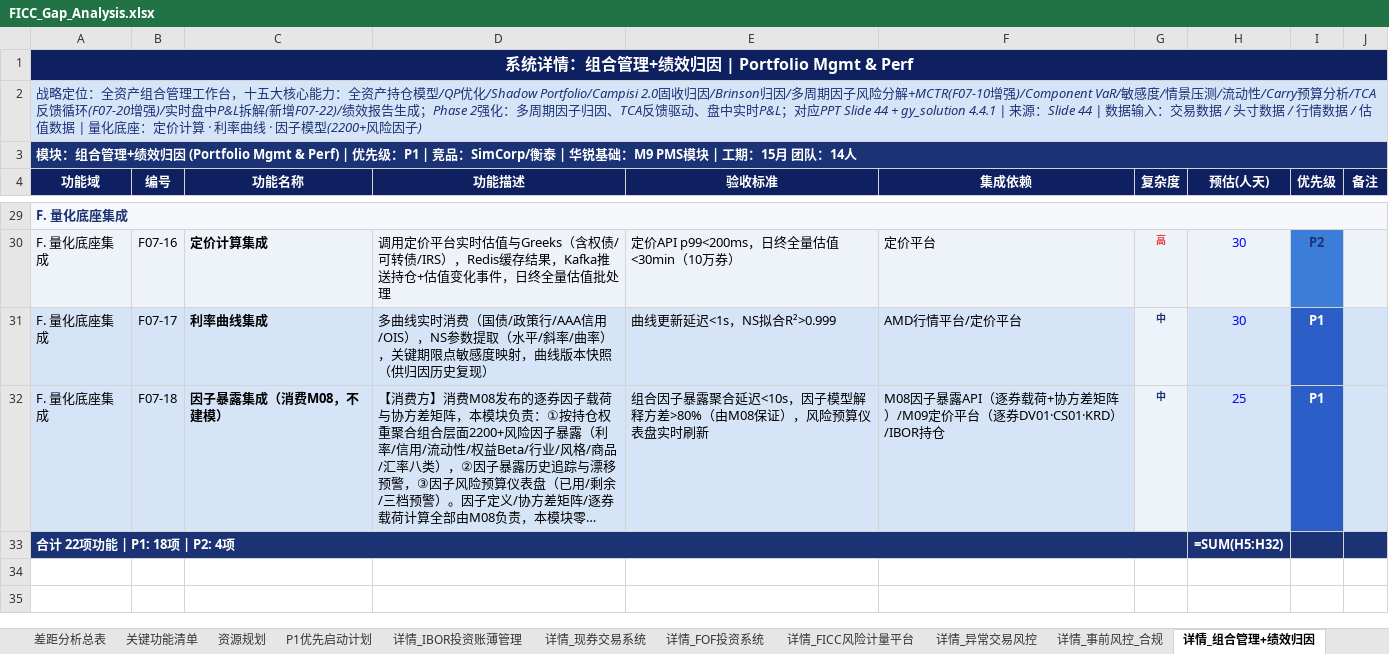
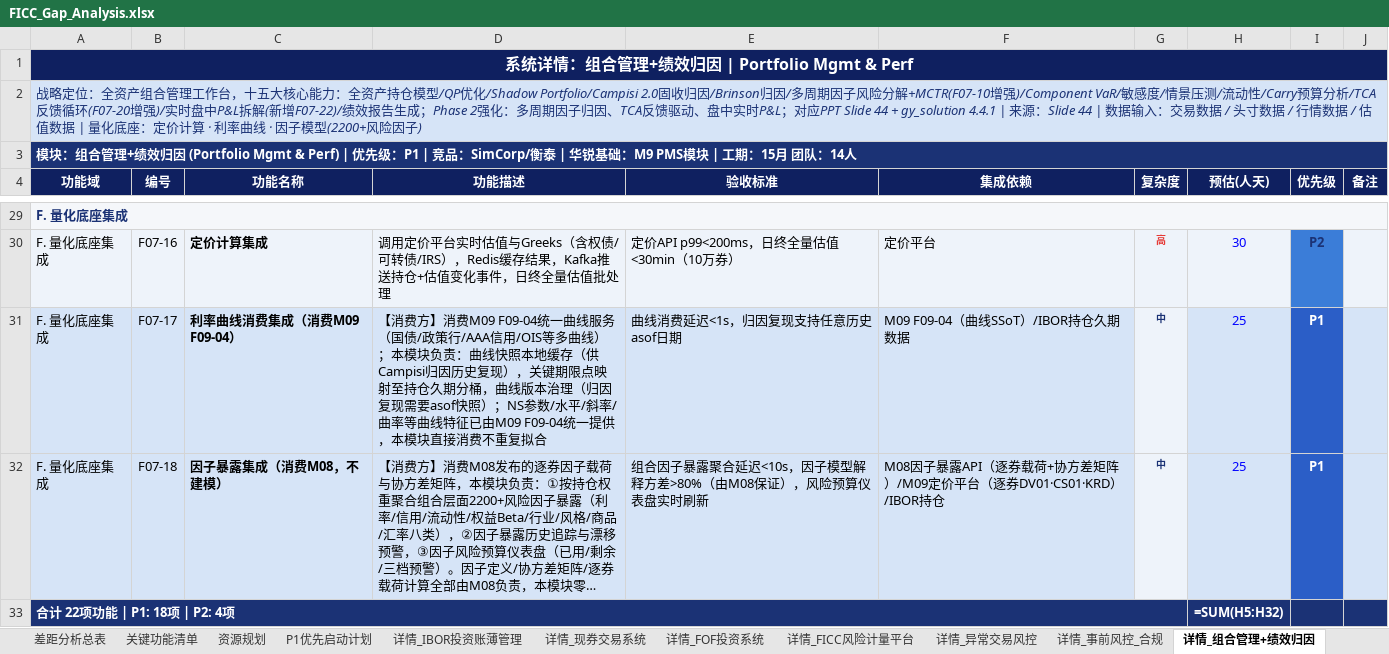
Before and after one commit to BellyFish99/ficc-projDocs, an Excel workbook: Feasibility_analysis/FICC_Gap_Analysis.xlsx, sheet 详情_组合管理+绩效归因, drawn as a sheet; only a part is shown, gaps mark what is left out; long unchanged cells end in …; values as stored, in another font and other column widths than the file's, no borders; formulas without a stored value are shown as written; the diff names each change by its address in the sheet, - before the commit and + after, or states it on an @@ line.

```diff
--- a/Feasibility_analysis/FICC_Gap_Analysis.xlsx (sheet 详情_组合管理+绩效归因)
+++ b/Feasibility_analysis/FICC_Gap_Analysis.xlsx (sheet 详情_组合管理+绩效归因)
-C31 (功能名称): 利率曲线集成
+C31 (功能名称): 利率曲线消费集成（消费M09 F09-04）
-D31 (功能描述): 多曲线实时消费（国债/政策行/AAA信用/OIS），NS参数提取（水平/斜率/曲率），关键期限点敏感度映射，曲线版本快照（供归因历史复现）
+D31 (功能描述): 【消费方】消费M09 F09-04统一曲线服务（国债/政策行/AAA信用/OIS等多曲线）；本模块负责：曲线快照本地缓存（供Campisi归因历史复现），关键期限点映射至持仓久期分桶，曲线版本治理（归因复现需要asof快照）；NS参数/水平/斜率/曲率等曲线特征已由M09 F09-04统一提供，本模块直接消费不重复拟合
-E31 (验收标准): 曲线更新延迟<1s，NS拟合R²>0.999
+E31 (验收标准): 曲线消费延迟<1s，归因复现支持任意历史asof日期
-F31 (集成依赖): AMD行情平台/定价平台
+F31 (集成依赖): M09 F09-04（曲线SSoT）/IBOR持仓久期数据
-H31 (预估(人天)): 30
+H31 (预估(人天)): 25
```
Also changed, not shown: sheet 详情_FICC风险计量平台, sheet 关键功能清单, sheet 详情_IBOR投资账薄管理, sheet 差距分析总表, 7 other files.
